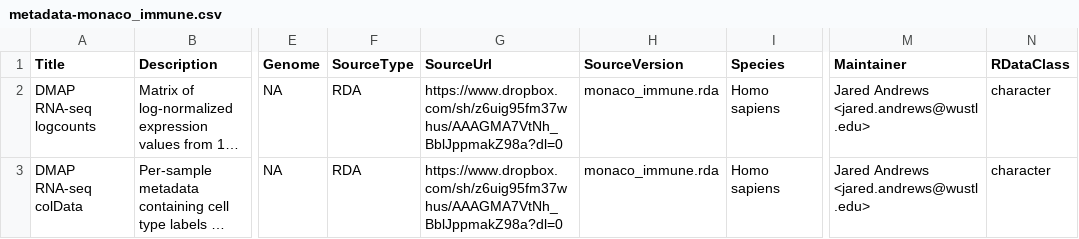
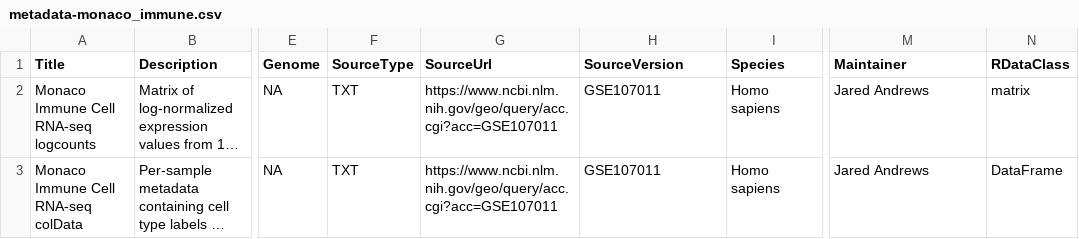
Before and after one commit to SingleR-inc/SingleR, a CSV file: inst/extdata/metadata-monaco_immune.csv, drawn as a sheet; only a part is shown, gaps mark what is left out; long unchanged cells end in …; the diff names each change by its address in the sheet, - before the commit and + after, or states it on an @@ line.

```diff
--- a/inst/extdata/metadata-monaco_immune.csv
+++ b/inst/extdata/metadata-monaco_immune.csv
-A2 (Title): DMAP RNA-seq logcounts
+A2 (Title): Monaco Immune Cell RNA-seq logcounts
-F2:F3 (SourceType): RDA
+F2:F3 (SourceType): TXT
-G2:G3 (SourceUrl): https://www.dropbox.com/sh/z6uig95fm37whus/AAAGMA7VtNh_BblJppmakZ98a?dl=0
+G2:G3 (SourceUrl): https://www.ncbi.nlm.nih.gov/geo/query/acc.cgi?acc=GSE107011
-H2:H3 (SourceVersion): monaco_immune.rda
+H2:H3 (SourceVersion): GSE107011
-M2:M3 (Maintainer): Jared Andrews <jared.andrews@wustl.edu>
+M2:M3 (Maintainer): Jared Andrews
-N2 (RDataClass): character
+N2 (RDataClass): matrix
-A3 (Title): DMAP RNA-seq colData
+A3 (Title): Monaco Immune Cell RNA-seq colData
-N3 (RDataClass): character
+N3 (RDataClass): DataFrame
```
Also changed, not shown: inst/extdata/metadata-dice.csv, inst/extdata/metadata-dmap.csv, 3 other files.
